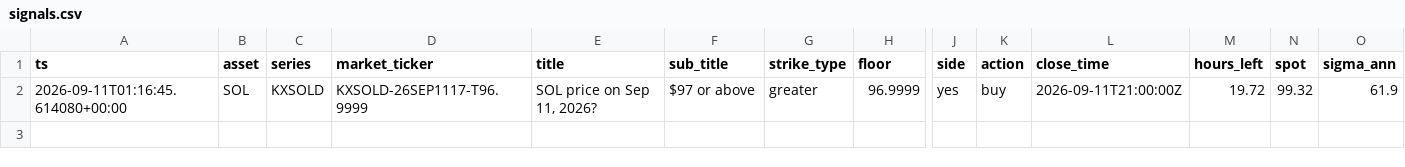
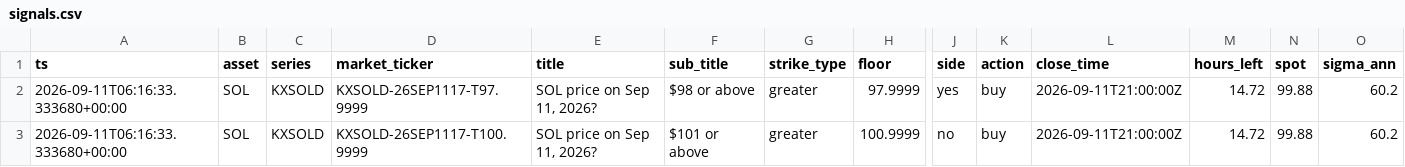
Before and after one commit to JorgeCampe/crypto-signals-bot, a CSV file: crypto_signals_bot/data/signals.csv, drawn as a sheet; only a part is shown, gaps mark what is left out; removed rows and columns are numbered as before the commit, all else as after; rows hold the shown columns only; the diff names each change by its address in the sheet, - before the commit and + after, or states it on an @@ line.

```diff
--- a/crypto_signals_bot/data/signals.csv
+++ b/crypto_signals_bot/data/signals.csv
-row 2: 2026-09-11T01:16:45.614080+00:00 | SOL | KXSOLD | KXSOLD-26SEP1117-T96.9999 | SOL price on Sep 11, 2026? | $97 or above | greater | 96.9999 | yes | buy | 2026-09-11T21:00:00Z | 19.72 | 99.32 | 61.9
+row 2: 2026-09-11T06:16:33.333680+00:00 | SOL | KXSOLD | KXSOLD-26SEP1117-T97.9999 | SOL price on Sep 11, 2026? | $98 or above | greater | 97.9999 | yes | buy | 2026-09-11T21:00:00Z | 14.72 | 99.88 | 60.2
+row 3: 2026-09-11T06:16:33.333680+00:00 | SOL | KXSOLD | KXSOLD-26SEP1117-T100.9999 | SOL price on Sep 11, 2026? | $101 or above | greater | 100.9999 | no | buy | 2026-09-11T21:00:00Z | 14.72 | 99.88 | 60.2
```
Also changed, not shown: crypto_signals_bot/data/equity.csv, crypto_signals_bot/data/positions.csv, 2 other files.
